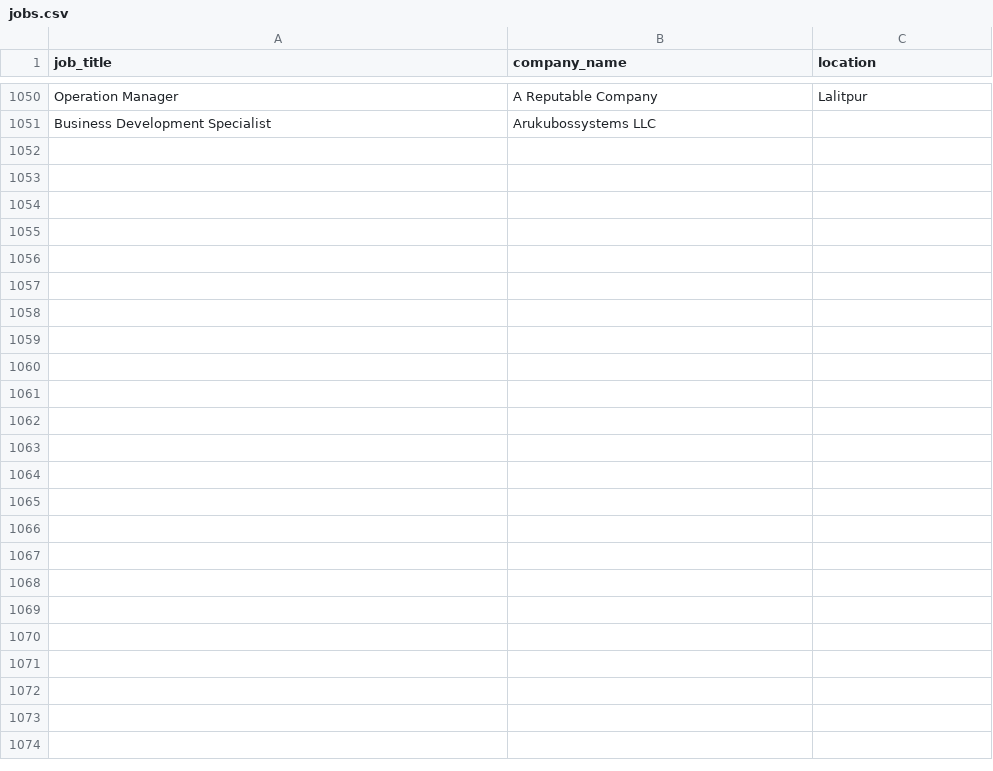
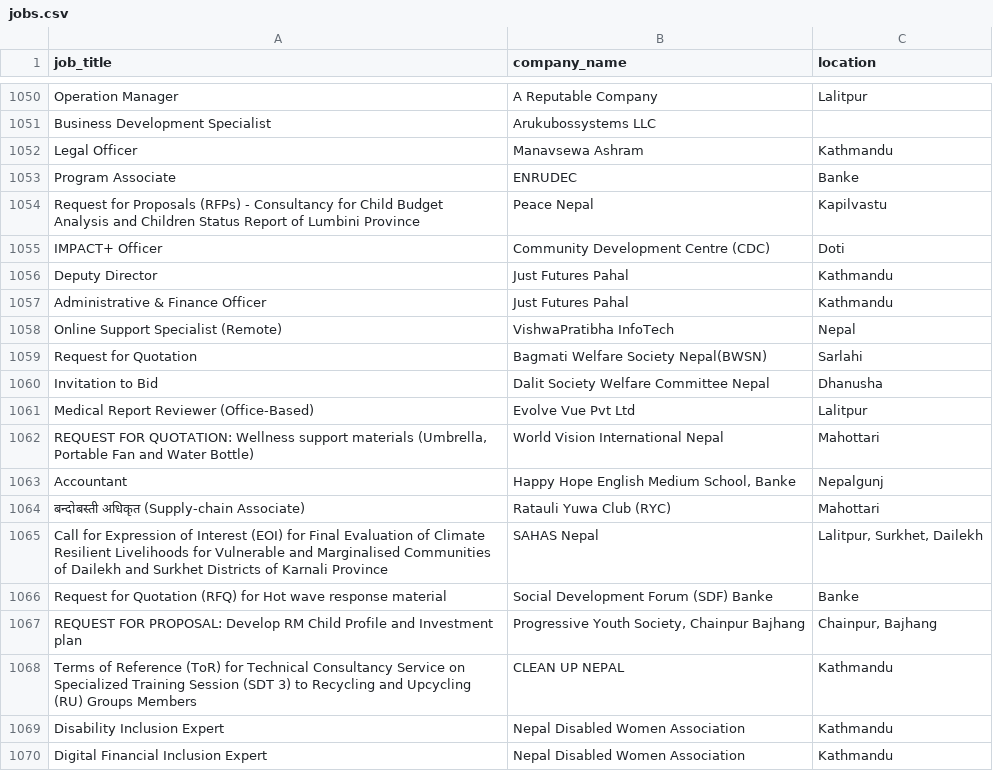
Before and after one commit to Hemkant04/job-scraper, a CSV file: data/jobs.csv, drawn as a sheet; only a part is shown, gaps mark what is left out; the diff names each change by its address in the sheet, - before the commit and + after, or states it on an @@ line.

```diff
--- a/data/jobs.csv
+++ b/data/jobs.csv
+row 1052: Legal Officer | Manavsewa Ashram | Kathmandu
+row 1053: Program Associate | ENRUDEC | Banke
+row 1054: Request for Proposals (RFPs) - Consultancy for Child Budget Analysis and Children Status Report of Lumbini Province | Peace Nepal | Kapilvastu
+row 1055: IMPACT+ Officer | Community Development Centre (CDC) | Doti
+row 1056: Deputy Director | Just Futures Pahal | Kathmandu
+row 1057: Administrative & Finance Officer | Just Futures Pahal | Kathmandu
+row 1058: Online Support Specialist (Remote) | VishwaPratibha InfoTech | Nepal
+row 1059: Request for Quotation | Bagmati Welfare Society Nepal(BWSN) | Sarlahi
+row 1060: Invitation to Bid | Dalit Society Welfare Committee Nepal | Dhanusha
+row 1061: Medical Report Reviewer (Office-Based) | Evolve Vue Pvt Ltd | Lalitpur
+row 1062: REQUEST FOR QUOTATION: Wellness support materials (Umbrella, Portable Fan and Water Bottle) | World Vision International Nepal | Mahottari
+row 1063: Accountant | Happy Hope English Medium School, Banke | Nepalgunj
+row 1064: बन्दोबस्ती अधिकृत (Supply-chain Associate) | Ratauli Yuwa Club (RYC) | Mahottari
+row 1065: Call for Expression of Interest (EOI) for Final Evaluation of Climate Resilient Livelihoods for Vulnerable and Marginalised Communities of Dailekh and Surkhet Districts of Karnali Province | SAHAS Nepal | Lalitpur, Surkhet, Dailekh
+row 1066: Request for Quotation (RFQ) for Hot wave response material | Social Development Forum (SDF) Banke | Banke
+row 1067: REQUEST FOR PROPOSAL: Develop RM Child Profile and Investment plan | Progressive Youth Society, Chainpur Bajhang | Chainpur, Bajhang
+row 1068: Terms of Reference (ToR) for Technical Consultancy Service on Specialized Training Session (SDT 3) to Recycling and Upcycling (RU) Groups Members | CLEAN UP NEPAL | Kathmandu
+row 1069: Disability Inclusion Expert | Nepal Disabled Women Association | Kathmandu
+row 1070: Digital Financial Inclusion Expert | Nepal Disabled Women Association | Kathmandu
```
Also changed, not shown: 1 other file.
